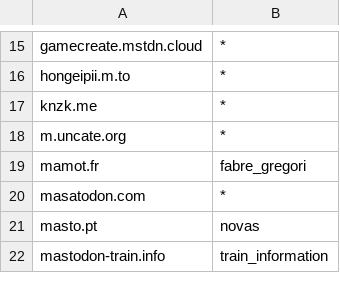
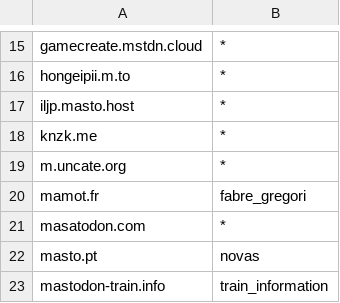
Before and after one commit to foxiepaws/vinayaka, a CSV file: server/blacklisted_users.csv, drawn as a sheet; only a part is shown, gaps mark what is left out; the diff names each change by its address in the sheet, - before the commit and + after, or states it on an @@ line.

```diff
--- a/server/blacklisted_users.csv
+++ b/server/blacklisted_users.csv
+row 17: iljp.masto.host | *
```
